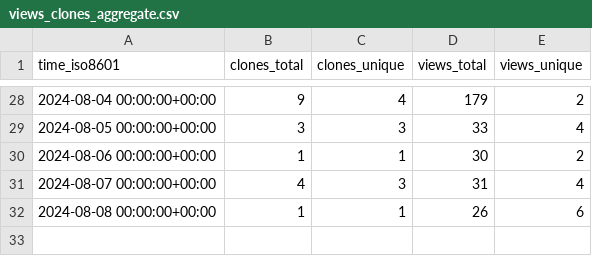
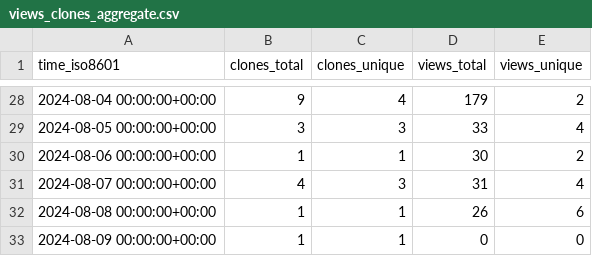
Before and after one commit to csyhuang/hn2016_falwa, a CSV file: csyhuang/hn2016_falwa/ghrs-data/views_clones_aggregate.csv, drawn as a sheet; only a part is shown, gaps mark what is left out.

```diff
--- a/csyhuang/hn2016_falwa/ghrs-data/views_clones_aggregate.csv
+++ b/csyhuang/hn2016_falwa/ghrs-data/views_clones_aggregate.csv
@@ -32 +32,2 @@ time_iso8601,clones_total,clones_unique,views_total,views_unique
 2024-08-08 00:00:00+00:00,1,1,26,6
+2024-08-09 00:00:00+00:00,1,1,0,0
```
Also changed, not shown: 1 other file.
